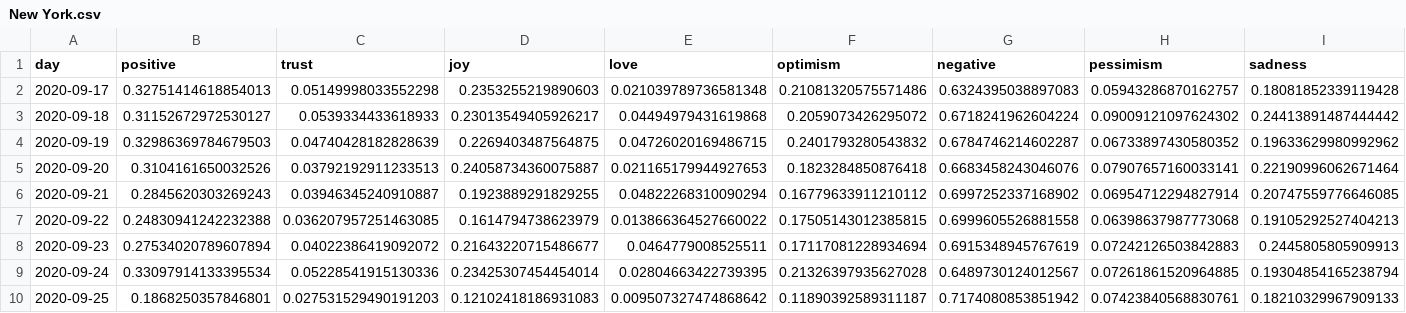
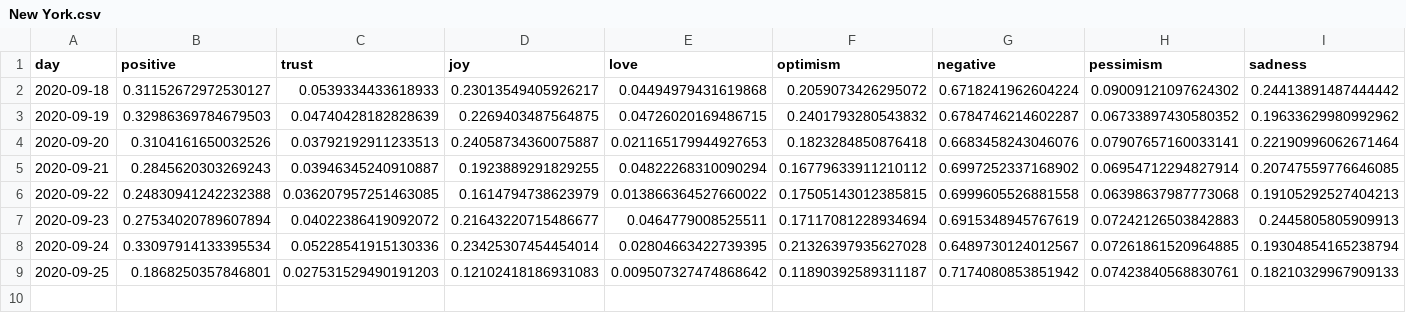
Before and after one commit to ipavlopoulos/emotions, a CSV file: docs/DATA/New York.csv, drawn as a sheet; only a part is shown; rows hold the shown columns only; the diff names each change by its address in the sheet, - before the commit and + after, or states it on an @@ line.

```diff
--- a/docs/DATA/New York.csv
+++ b/docs/DATA/New York.csv
-row 2: 2020-09-17 | 0.32751414618854013 | 0.05149998033552298 | 0.2353255219890603 | 0.021039789736581348 | 0.21081320575571486 | 0.6324395038897083 | 0.05943286870162757 | 0.18081852339119428
```
Also changed, not shown: docs/DATA/California.csv, docs/DATA/Connecticut.csv, 29 other files.
